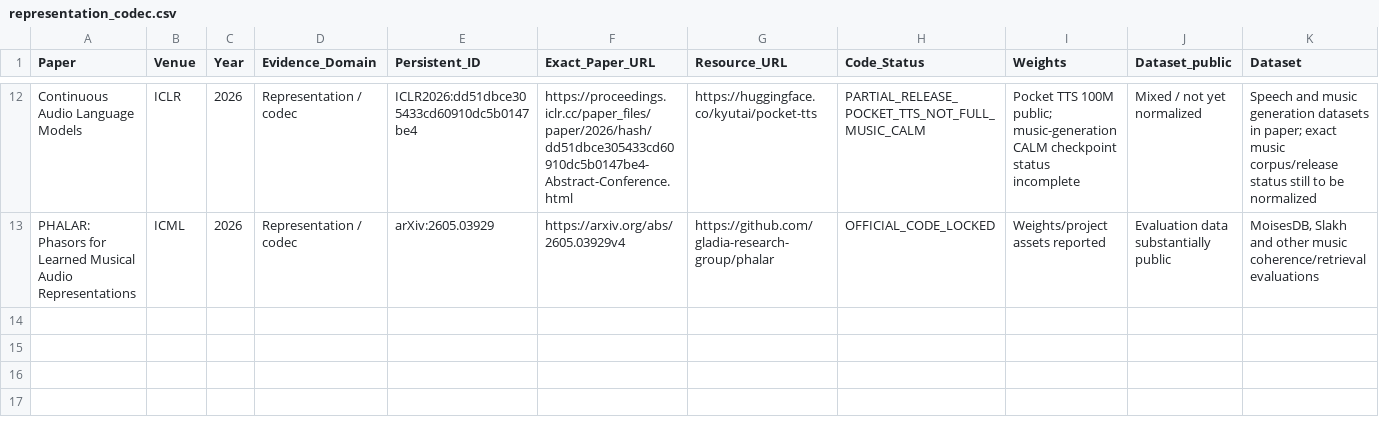
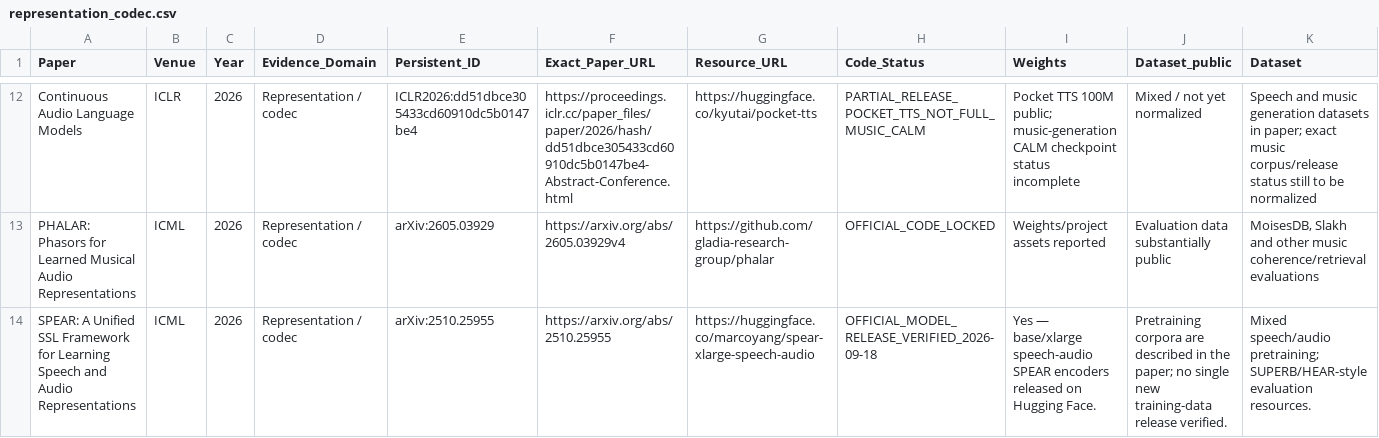
Before and after one commit to zyh123599/music-ai-foundation-model-survey-resources, a CSV file: resources/models/representation_codec.csv, drawn as a sheet; only a part is shown, gaps mark what is left out; rows hold the shown columns only; the diff names each change by its address in the sheet, - before the commit and + after, or states it on an @@ line.

Commit message:
Add final verified resource entries

```diff
--- a/resources/models/representation_codec.csv
+++ b/resources/models/representation_codec.csv
+row 14: SPEAR: A Unified SSL Framework for Learning Speech and Audio Representations | ICML | 2026 | Representation / codec | arXiv:2510.25955 | https://arxiv.org/abs/2510.25955 | https://huggingface.co/marcoyang/spear-xlarge-speech-audio | OFFICIAL_MODEL_RELEASE_VERIFIED_2026-09-18 | Yes — base/xlarge speech-audio SPEAR encoders released on Hugging Face. | Pretraining corpora are described in the paper; no single new training-data release verified. | Mixed speech/audio pretraining; SUPERB/HEAR-style evaluation resources.
```
